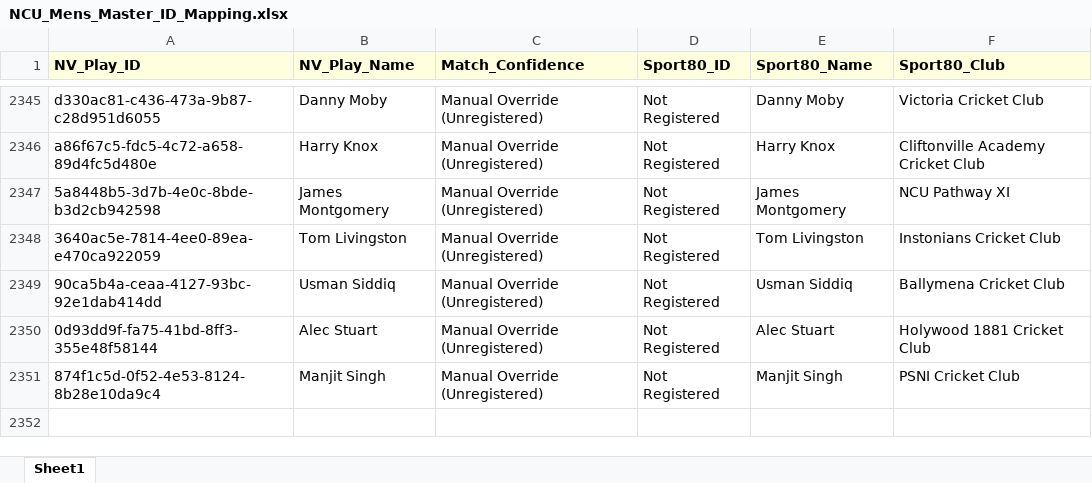
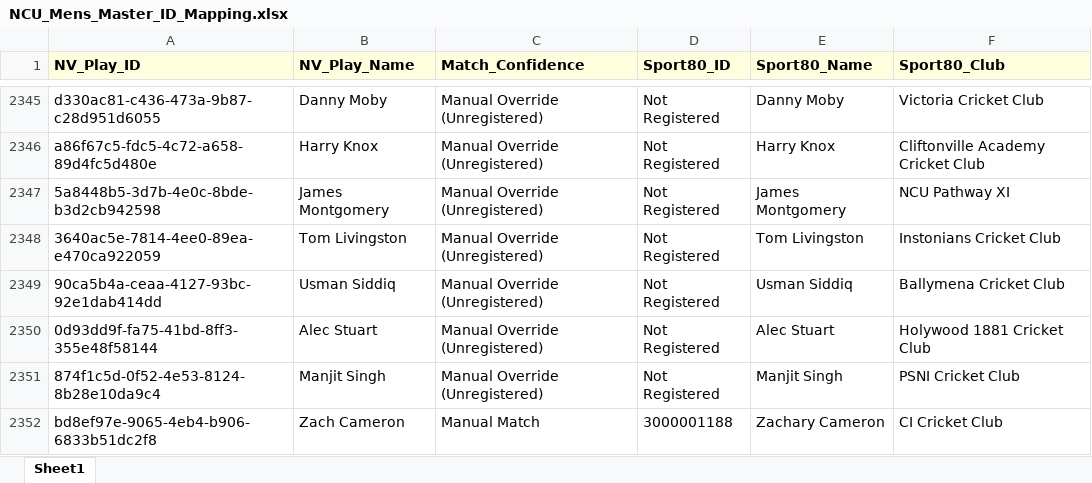
Before and after one commit to wyliemckinty/NCU-Cricket-Stats, an Excel workbook: NCU_Mens_Master_ID_Mapping.xlsx, sheet Sheet1, drawn as a sheet; only a part is shown, gaps mark what is left out; values as stored, in another font and other column widths than the file's, no borders; the diff names each change by its address in the sheet, - before the commit and + after, or states it on an @@ line.

```diff
--- a/NCU_Mens_Master_ID_Mapping.xlsx (sheet Sheet1)
+++ b/NCU_Mens_Master_ID_Mapping.xlsx (sheet Sheet1)
+row 2352: bd8ef97e-9065-4eb4-b906-6833b51dc2f8 | Zach Cameron | Manual Match | 3000001188 | Zachary Cameron | CI Cricket Club
```
Also changed, not shown: 2. NCU_Validated_Aliases_Master.xlsx.
